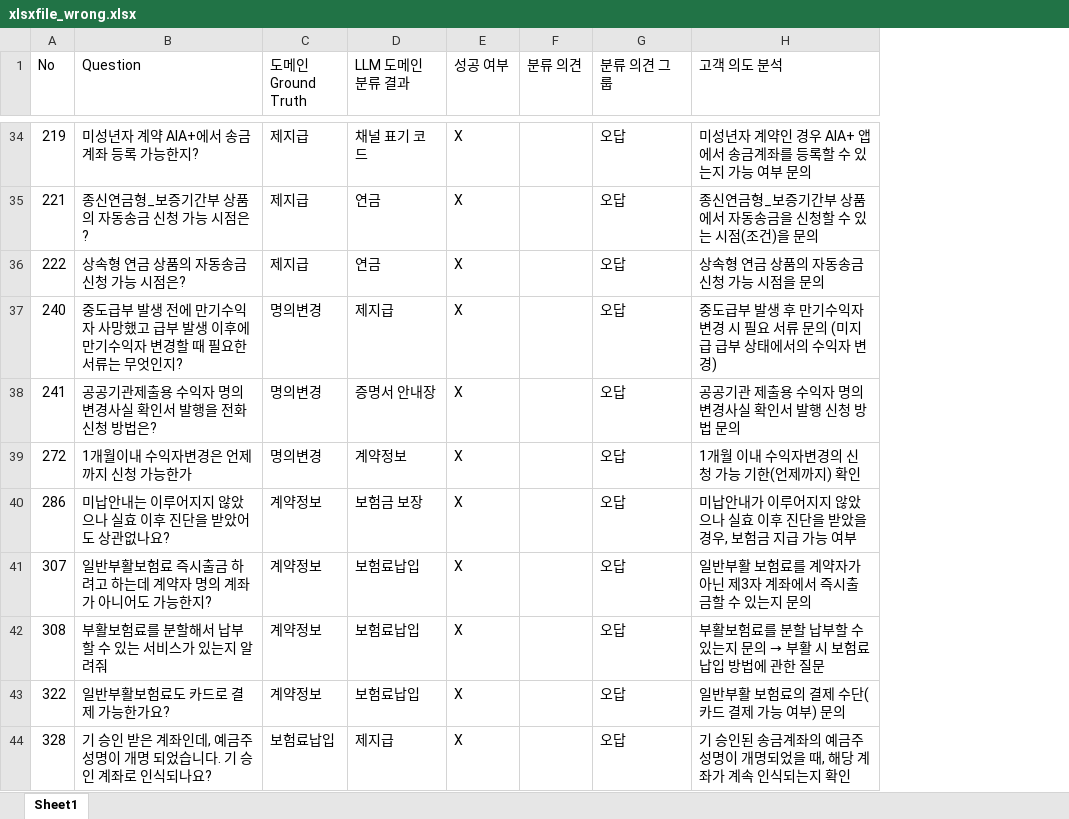
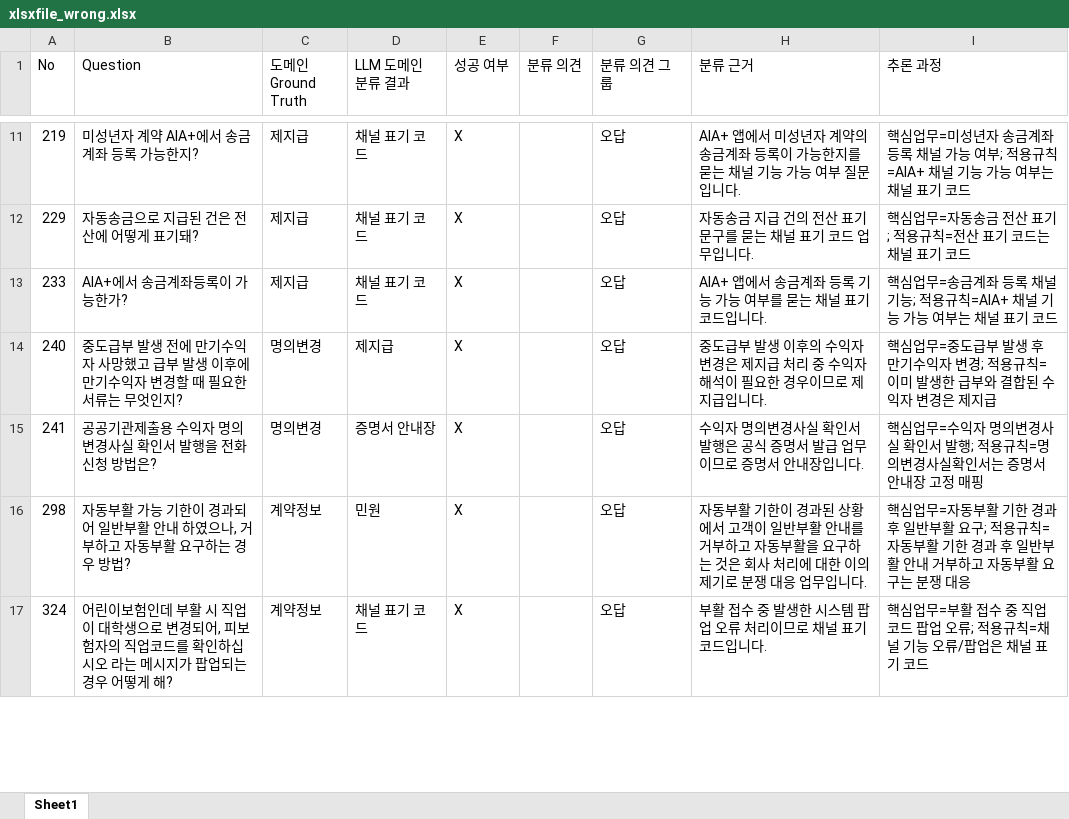
Before and after one commit to JeonghwanY/rag_domain, an Excel workbook: xlsxfile_wrong.xlsx, sheet Sheet1, drawn as a sheet; only a part is shown, gaps mark what is left out; values as stored, in another font and other column widths than the file's, no borders; removed rows and columns are numbered as before the commit, all else as after; the diff covers the shown part only; the diff names each change by its address in the sheet, - before the commit and + after, or states it on an @@ line.

```diff
--- a/xlsxfile_wrong.xlsx (sheet Sheet1)
+++ b/xlsxfile_wrong.xlsx (sheet Sheet1)
-column H (고객 의도 분석), rows 34-38: 미성년자 계약인 경우 AIA+ 앱에서 송금계좌를 등록할 수 있는지 가능 여부 문의 | 종신연금형_보증기간부 상품에서 자동송금을 신청할 수 있는 시점(조건)을 문의 | 상속형 연금 상품의 자동송금 신청 가능 시점을 문의 | 중도급부 발생 후 만기수익자 변경 시 필요 서류 문의 (미지급 급부 상태에서의 수익자 변경) | 공공기관 제출용 수익자 명의변경사실 확인서 발행 신청 방법 문의; rows 41-42: 일반부활 보험료를 계약자가 아닌 제3자 계좌에서 즉시출금할 수 있는지 문의 | 부활보험료를 분할 납부할 수 있는지 문의 → 부활 시 보험료 납입 방법에 관한 질문
+column H (분류 근거), rows 11-17: AIA+ 앱에서 미성년자 계약의 송금계좌 등록이 가능한지를 묻는 채널 기능 가능 여부 질문입니다. | 자동송금 지급 건의 전산 표기 문구를 묻는 채널 표기 코드 업무입니다. | AIA+ 앱에서 송금계좌 등록 기능 가능 여부를 묻는 채널 표기 코드입니다. | 중도급부 발생 이후의 수익자 변경은 제지급 처리 중 수익자 해석이 필요한 경우이므로 제지급입니다. | 수익자 명의변경사실 확인서 발행은 공식 증명서 발급 업무이므로 증명서 안내장입니다. | 자동부활 기한이 경과된 상황에서 고객이 일반부활 안내를 거부하고 자동부활을 요구하는 것은 회사 처리에 대한 이의제기로 분쟁 대응 업무입니다. | 부활 접수 중 발생한 시스템 팝업 오류 처리이므로 채널 표기 코드입니다.
+column I (추론 과정), rows 11-17: 핵심업무=미성년자 송금계좌 등록 채널 가능 여부; 적용규칙=AIA+ 채널 기능 가능 여부는 채널 표기 코드 | 핵심업무=자동송금 전산 표기; 적용규칙=전산 표기 코드는 채널 표기 코드 | 핵심업무=송금계좌 등록 채널 기능; 적용규칙=AIA+ 채널 기능 가능 여부는 채널 표기 코드 | 핵심업무=중도급부 발생 후 만기수익자 변경; 적용규칙=이미 발생한 급부와 결합된 수익자 변경은 제지급 | 핵심업무=수익자 명의변경사실 확인서 발행; 적용규칙=명의변경사실확인서는 증명서 안내장 고정 매핑 | 핵심업무=자동부활 기한 경과 후 일반부활 요구; 적용규칙=자동부활 기한 경과 후 일반부활 안내 거부하고 자동부활 요구는 분쟁 대응 | 핵심업무=부활 접수 중 직업코드 팝업 오류; 적용규칙=채널 기능 오류/팝업은 채널 표기 코드
-A12 (No): 221
+A12 (No): 229
-B12 (Question): 종신연금형_보증기간부 상품의 자동송금 신청 가능 시점은?
+B12 (Question): 자동송금으로 지급된 건은 전산에 어떻게 표기돼?
-D12:D13 (LLM 도메인 분류 결과): 연금
+D12:D13 (LLM 도메인 분류 결과): 채널 표기 코드
-A13 (No): 222
+A13 (No): 233
-B13 (Question): 상속형 연금 상품의 자동송금 신청 가능 시점은?
+B13 (Question): AIA+에서 송금계좌등록이 가능한가?
-row 39: 272 | 1개월이내 수익자변경은 언제까지 신청 가능한가 | 명의변경 | 계약정보 | X |  | 오답 | 1개월 이내 수익자변경의 신청 가능 기한(언제까지) 확인
-row 40: 286 | 미납안내는 이루어지지 않았으나 실효 이후 진단을 받았어도 상관없나요? | 계약정보 | 보험금 보장 | X |  | 오답 | 미납안내가 이루어지지 않았으나 실효 이후 진단을 받았을 경우, 보험금 지급 가능 여부
-A16 (No): 307
+A16 (No): 298
-B16 (Question): 일반부활보험료 즉시출금 하려고 하는데 계약자 명의 계좌가 아니어도 가능한지?
+B16 (Question): 자동부활 가능 기한이 경과되어 일반부활 안내 하였으나, 거부하고 자동부활 요구하는 경우 방법?
-D16 (LLM 도메인 분류 결과): 보험료납입
+D16 (LLM 도메인 분류 결과): 민원
-A17 (No): 308
+A17 (No): 324
-B17 (Question): 부활보험료를 분할해서 납부할 수 있는 서비스가 있는지 알려줘
+B17 (Question): 어린이보험인데 부활 시 직업이 대학생으로 변경되어, 피보험자의 직업코드를 확인하십시오 라는 메시지가 팝업되는 경우 어떻게 해?
-D17 (LLM 도메인 분류 결과): 보험료납입
+D17 (LLM 도메인 분류 결과): 채널 표기 코드
-row 43: 322 | 일반부활보험료도 카드로 결제 가능한가요? | 계약정보 | 보험료납입 | X |  | 오답 | 일반부활 보험료의 결제 수단(카드 결제 가능 여부) 문의
-row 44: 328 | 기 승인 받은 계좌인데, 예금주 성명이 개명 되었습니다. 기 승인 계좌로 인식되나요? | 보험료납입 | 제지급 | X |  | 오답 | 기 승인된 송금계좌의 예금주 성명이 개명되었을 때, 해당 계좌가 계속 인식되는지 확인
```
Also changed, not shown: 8 added rows, 71 removed rows and 13 edited cells elsewhere in this sheet, 7 other files.
